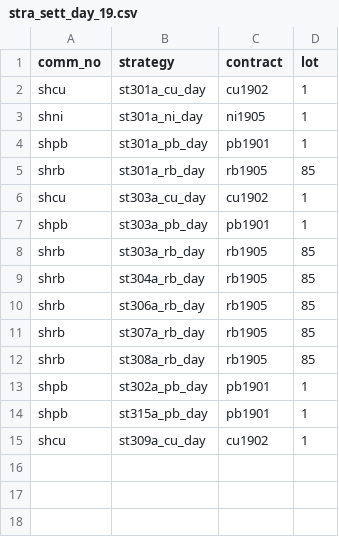
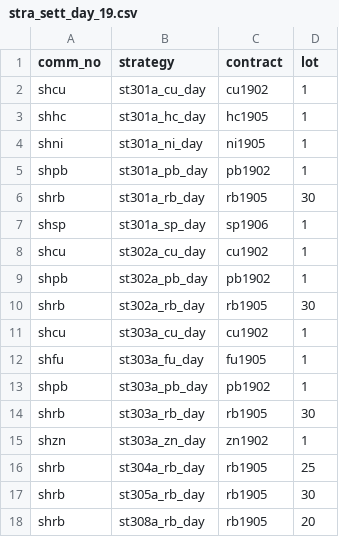
Before and after one commit to 19199883/ExplDoc, a CSV file: operation/strategy_update/XinZhengCheng/shfe/day/19/stra_sett_day_19.csv, drawn as a sheet.

```diff
--- a/operation/strategy_update/XinZhengCheng/shfe/day/19/stra_sett_day_19.csv
+++ b/operation/strategy_update/XinZhengCheng/shfe/day/19/stra_sett_day_19.csv
@@ -2,14 +2,17 @@ comm_no,strategy,contract,lot
 shcu,st301a_cu_day,cu1902,1
+shhc,st301a_hc_day,hc1905,1
 shni,st301a_ni_day,ni1905,1
-shpb,st301a_pb_day,pb1901,1
-shrb,st301a_rb_day,rb1905,85
+shpb,st301a_pb_day,pb1902,1
+shrb,st301a_rb_day,rb1905,30
+shsp,st301a_sp_day,sp1906,1
+shcu,st302a_cu_day,cu1902,1
+shpb,st302a_pb_day,pb1902,1
+shrb,st302a_rb_day,rb1905,30
 shcu,st303a_cu_day,cu1902,1
-shpb,st303a_pb_day,pb1901,1
-shrb,st303a_rb_day,rb1905,85
-shrb,st304a_rb_day,rb1905,85
-shrb,st306a_rb_day,rb1905,85
-shrb,st307a_rb_day,rb1905,85
-shrb,st308a_rb_day,rb1905,85
-shpb,st302a_pb_day,pb1901,1
-shpb,st315a_pb_day,pb1901,1
-shcu,st309a_cu_day,cu1902,1
+shfu,st303a_fu_day,fu1905,1
+shpb,st303a_pb_day,pb1902,1
+shrb,st303a_rb_day,rb1905,30
+shzn,st303a_zn_day,zn1902,1
+shrb,st304a_rb_day,rb1905,25
+shrb,st305a_rb_day,rb1905,30
+shrb,st308a_rb_day,rb1905,20
```
Also changed, not shown: operation/strategy_update/XinZhengCheng/shfe/day/63/stra_sett_day_63.csv.
